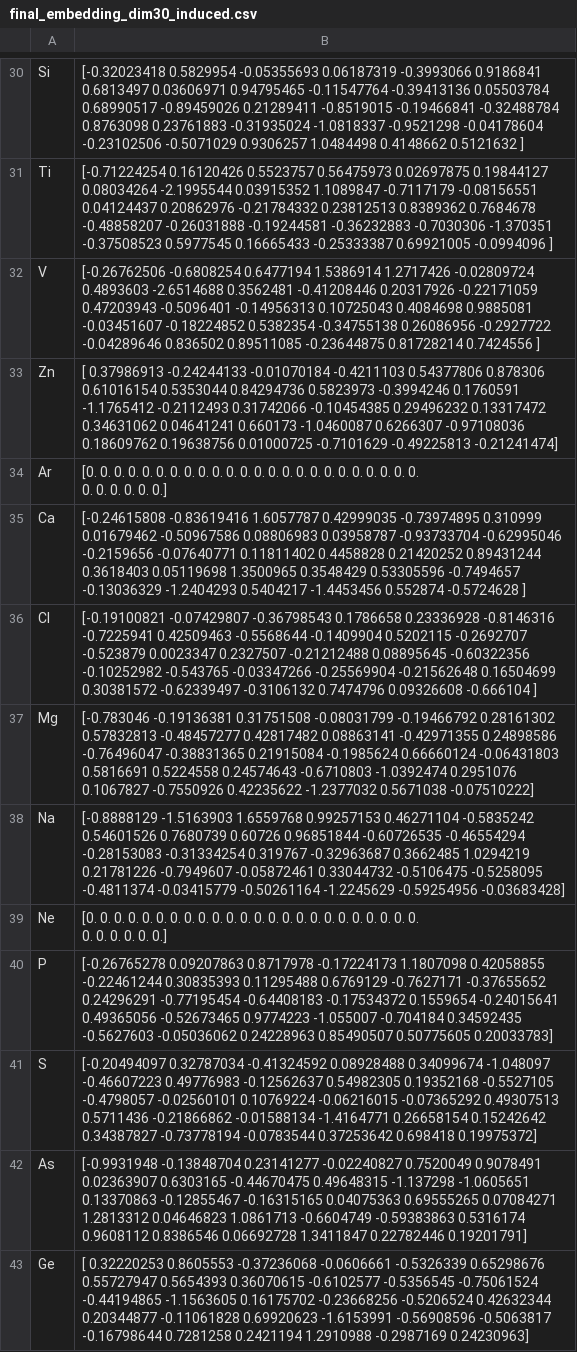
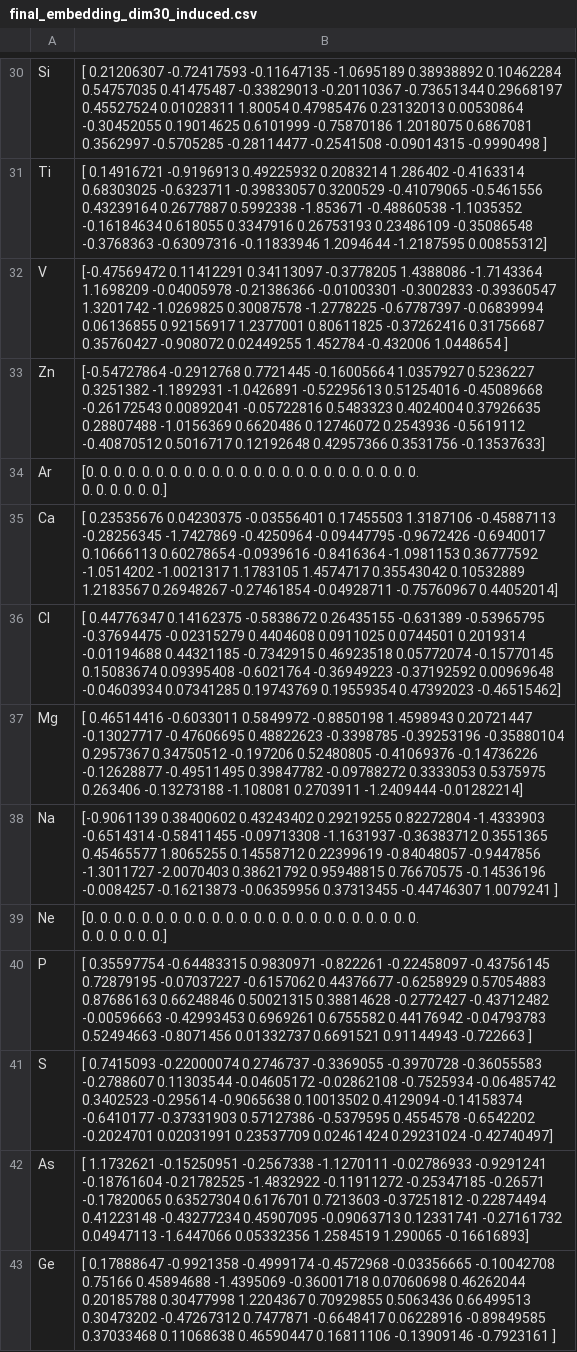
Before and after one commit to suyashk12/GNN_binding_energies, a CSV file: embedding/30dim_embeddings/final_embedding_dim30_induced.csv, drawn as a sheet; only a part is shown, gaps mark what is left out; ↵ is a line break in a cell; the diff covers the shown part only; the diff names each change by its address in the sheet, - before the commit and + after, or states it on an @@ line.

```diff
--- a/embedding/30dim_embeddings/final_embedding_dim30_induced.csv
+++ b/embedding/30dim_embeddings/final_embedding_dim30_induced.csv
-B30: [-0.32023418 0.5829954 -0.05355693 0.06187319 -0.3993066 0.9186841 ↵ 0.6813497 0.03606971 0.94795465 -0.11547764 -0.39413136 0.05503784 ↵ 0.68990517 -0.89459026 0.21289411 -0.8519015 -0.19466841 -0.32488784 ↵ 0.8763098 0.23761883 -0.31935024 -1.0818337 -0.9521298 -0.04178604 ↵ -0.23102506 -0.5071029 0.9306257 1.0484498 0.4148662 0.5121632 ]
+B30: [ 0.21206307 -0.72417593 -0.11647135 -1.0695189 0.38938892 0.10462284 ↵ 0.54757035 0.41475487 -0.33829013 -0.20110367 -0.73651344 0.29668197 ↵ 0.45527524 0.01028311 1.80054 0.47985476 0.23132013 0.00530864 ↵ -0.30452055 0.19014625 0.6101999 -0.75870186 1.2018075 0.6867081 ↵ 0.3562997 -0.5705285 -0.28114477 -0.2541508 -0.09014315 -0.9990498 ]
-B31: [-0.71224254 0.16120426 0.5523757 0.56475973 0.02697875 0.19844127 ↵ 0.08034264 -2.1995544 0.03915352 1.1089847 -0.7117179 -0.08156551 ↵ 0.04124437 0.20862976 -0.21784332 0.23812513 0.8389362 0.7684678 ↵ -0.48858207 -0.26031888 -0.19244581 -0.36232883 -0.7030306 -1.370351 ↵ -0.37508523 0.5977545 0.16665433 -0.25333387 0.69921005 -0.0994096 ]
+B31: [ 0.14916721 -0.9196913 0.49225932 0.2083214 1.286402 -0.4163314 ↵ 0.68303025 -0.6323711 -0.39833057 0.3200529 -0.41079065 -0.5461556 ↵ 0.43239164 0.2677887 0.5992338 -1.853671 -0.48860538 -1.1035352 ↵ -0.16184634 0.618055 0.3347916 0.26753193 0.23486109 -0.35086548 ↵ -0.3768363 -0.63097316 -0.11833946 1.2094644 -1.2187595 0.00855312]
-B32: [-0.26762506 -0.6808254 0.6477194 1.5386914 1.2717426 -0.02809724 ↵ 0.4893603 -2.6514688 0.3562481 -0.41208446 0.20317926 -0.22171059 ↵ 0.47203943 -0.5096401 -0.14956313 0.10725043 0.4084698 0.9885081 ↵ -0.03451607 -0.18224852 0.5382354 -0.34755138 0.26086956 -0.2927722 ↵ -0.04289646 0.836502 0.89511085 -0.23644875 0.81728214 0.7424556 ]
+B32: [-0.47569472 0.11412291 0.34113097 -0.3778205 1.4388086 -1.7143364 ↵ 1.1698209 -0.04005978 -0.21386366 -0.01003301 -0.3002833 -0.39360547 ↵ 1.3201742 -1.0269825 0.30087578 -1.2778225 -0.67787397 -0.06839994 ↵ 0.06136855 0.92156917 1.2377001 0.80611825 -0.37262416 0.31756687 ↵ 0.35760427 -0.908072 0.02449255 1.452784 -0.432006 1.0448654 ]
-B33: [ 0.37986913 -0.24244133 -0.01070184 -0.4211103 0.54377806 0.878306 ↵ 0.61016154 0.5353044 0.84294736 0.5823973 -0.3994246 0.1760591 ↵ -1.1765412 -0.2112493 0.31742066 -0.10454385 0.29496232 0.13317472 ↵ 0.34631062 0.04641241 0.660173 -1.0460087 0.6266307 -0.97108036 ↵ 0.18609762 0.19638756 0.01000725 -0.7101629 -0.49225813 -0.21241474]
+B33: [-0.54727864 -0.2912768 0.7721445 -0.16005664 1.0357927 0.5236227 ↵ 0.3251382 -1.1892931 -1.0426891 -0.52295613 0.51254016 -0.45089668 ↵ -0.26172543 0.00892041 -0.05722816 0.5483323 0.4024004 0.37926635 ↵ 0.28807488 -1.0156369 0.6620486 0.12746072 0.2543936 -0.5619112 ↵ -0.40870512 0.5016717 0.12192648 0.42957366 0.3531756 -0.13537633]
-B35: [-0.24615808 -0.83619416 1.6057787 0.42999035 -0.73974895 0.310999 ↵ 0.01679462 -0.50967586 0.08806983 0.03958787 -0.93733704 -0.62995046 ↵ -0.2159656 -0.07640771 0.11811402 0.4458828 0.21420252 0.89431244 ↵ 0.3618403 0.05119698 1.3500965 0.3548429 0.53305596 -0.7494657 ↵ -0.13036329 -1.2404293 0.5404217 -1.4453456 0.552874 -0.5724628 ]
+B35: [ 0.23535676 0.04230375 -0.03556401 0.17455503 1.3187106 -0.45887113 ↵ -0.28256345 -1.7427869 -0.4250964 -0.09447795 -0.9672426 -0.6940017 ↵ 0.10666113 0.60278654 -0.0939616 -0.8416364 -1.0981153 0.36777592 ↵ -1.0514202 -1.0021317 1.1783105 1.4574717 0.35543042 0.10532889 ↵ 1.2183567 0.26948267 -0.27461854 -0.04928711 -0.75760967 0.44052014]
-B36: [-0.19100821 -0.07429807 -0.36798543 0.1786658 0.23336928 -0.8146316 ↵ -0.7225941 0.42509463 -0.5568644 -0.1409904 0.5202115 -0.2692707 ↵ -0.523879 0.0023347 0.2327507 -0.21212488 0.08895645 -0.60322356 ↵ -0.10252982 -0.543765 -0.03347266 -0.25569904 -0.21562648 0.16504699 ↵ 0.30381572 -0.62339497 -0.3106132 0.7474796 0.09326608 -0.666104 ]
+B36: [ 0.44776347 0.14162375 -0.5838672 0.26435155 -0.631389 -0.53965795 ↵ -0.37694475 -0.02315279 0.4404608 0.0911025 0.0744501 0.2019314 ↵ -0.01194688 0.44321185 -0.7342915 0.46923518 0.05772074 -0.15770145 ↵ 0.15083674 0.09395408 -0.6021764 -0.36949223 -0.37192592 0.00969648 ↵ -0.04603934 0.07341285 0.19743769 0.19559354 0.47392023 -0.46515462]
-B37: [-0.783046 -0.19136381 0.31751508 -0.08031799 -0.19466792 0.28161302 ↵ 0.57832813 -0.48457277 0.42817482 0.08863141 -0.42971355 0.24898586 ↵ -0.76496047 -0.38831365 0.21915084 -0.1985624 0.66660124 -0.06431803 ↵ 0.5816691 0.5224558 0.24574643 -0.6710803 -1.0392474 0.2951076 ↵ 0.1067827 -0.7550926 0.42235622 -1.2377032 0.5671038 -0.07510222]
+B37: [ 0.46514416 -0.6033011 0.5849972 -0.8850198 1.4598943 0.20721447 ↵ -0.13027717 -0.47606695 0.48822623 -0.3398785 -0.39253196 -0.35880104 ↵ 0.2957367 0.34750512 -0.197206 0.52480805 -0.41069376 -0.14736226 ↵ -0.12628877 -0.49511495 0.39847782 -0.09788272 0.3333053 0.5375975 ↵ 0.263406 -0.13273188 -1.108081 0.2703911 -1.2409444 -0.01282214]
-B38: [-0.8888129 -1.5163903 1.6559768 0.99257153 0.46271104 -0.5835242 ↵ 0.54601526 0.7680739 0.60726 0.96851844 -0.60726535 -0.46554294 ↵ -0.28153083 -0.31334254 0.319767 -0.32963687 0.3662485 1.0294219 ↵ 0.21781226 -0.7949607 -0.05872461 0.33044732 -0.5106475 -0.5258095 ↵ -0.4811374 -0.03415779 -0.50261164 -1.2245629 -0.59254956 -0.03683428]
+B38: [-0.9061139 0.38400602 0.43243402 0.29219255 0.82272804 -1.4333903 ↵ -0.6514314 -0.58411455 -0.09713308 -1.1631937 -0.36383712 0.3551365 ↵ 0.45465577 1.8065255 0.14558712 0.22399619 -0.84048057 -0.9447856 ↵ -1.3011727 -2.0070403 0.38621792 0.95948815 0.76670575 -0.14536196 ↵ -0.0084257 -0.16213873 -0.06359956 0.37313455 -0.44746307 1.0079241 ]
-B40: [-0.26765278 0.09207863 0.8717978 -0.17224173 1.1807098 0.42058855 ↵ -0.22461244 0.30835393 0.11295488 0.6769129 -0.7627171 -0.37655652 ↵ 0.24296291 -0.77195454 -0.64408183 -0.17534372 0.1559654 -0.24015641 ↵ 0.49365056 -0.52673465 0.9774223 -1.055007 -0.704184 0.34592435 ↵ -0.5627603 -0.05036062 0.24228963 0.85490507 0.50775605 0.20033783]
+B40: [ 0.35597754 -0.64483315 0.9830971 -0.822261 -0.22458097 -0.43756145 ↵ 0.72879195 -0.07037227 -0.6157062 0.44376677 -0.6258929 0.57054883 ↵ 0.87686163 0.66248846 0.50021315 0.38814628 -0.2772427 -0.43712482 ↵ -0.00596663 -0.42993453 0.6969261 0.6755582 0.44176942 -0.04793783 ↵ 0.52494663 -0.8071456 0.01332737 0.6691521 0.91144943 -0.722663 ]
-B41: [-0.20494097 0.32787034 -0.41324592 0.08928488 0.34099674 -1.048097 ↵ -0.46607223 0.49776983 -0.12562637 0.54982305 0.19352168 -0.5527105 ↵ -0.4798057 -0.02560101 0.10769224 -0.06216015 -0.07365292 0.49307513 ↵ 0.5711436 -0.21866862 -0.01588134 -1.4164771 0.26658154 0.15242642 ↵ 0.34387827 -0.73778194 -0.0783544 0.37253642 0.698418 0.19975372]
+B41: [ 0.7415093 -0.22000074 0.2746737 -0.3369055 -0.3970728 -0.36055583 ↵ -0.2788607 0.11303544 -0.04605172 -0.02862108 -0.7525934 -0.06485742 ↵ 0.3402523 -0.295614 -0.9065638 0.10013502 0.4129094 -0.14158374 ↵ -0.6410177 -0.37331903 0.57127386 -0.5379595 0.4554578 -0.6542202 ↵ -0.2024701 0.02031991 0.23537709 0.02461424 0.29231024 -0.42740497]
-B42: [-0.9931948 -0.13848704 0.23141277 -0.02240827 0.7520049 0.9078491 ↵ 0.02363907 0.6303165 -0.44670475 0.49648315 -1.137298 -1.0605651 ↵ 0.13370863 -0.12855467 -0.16315165 0.04075363 0.69555265 0.07084271 ↵ 1.2813312 0.04646823 1.0861713 -0.6604749 -0.59383863 0.5316174 ↵ 0.9608112 0.8386546 0.06692728 1.3411847 0.22782446 0.19201791]
+B42: [ 1.1732621 -0.15250951 -0.2567338 -1.1270111 -0.02786933 -0.9291241 ↵ -0.18761604 -0.21782525 -1.4832922 -0.11911272 -0.25347185 -0.26571 ↵ -0.17820065 0.63527304 0.6176701 0.7213603 -0.37251812 -0.22874494 ↵ 0.41223148 -0.43277234 0.45907095 -0.09063713 0.12331741 -0.27161732 ↵ 0.04947113 -1.6447066 0.05332356 1.2584519 1.290065 -0.16616893]
-B43: [ 0.32220253 0.8605553 -0.37236068 -0.0606661 -0.5326339 0.65298676 ↵ 0.55727947 0.5654393 0.36070615 -0.6102577 -0.5356545 -0.75061524 ↵ -0.44194865 -1.1563605 0.16175702 -0.23668256 -0.5206524 0.42632344 ↵ 0.20344877 -0.11061828 0.69920623 -1.6153991 -0.56908596 -0.5063817 ↵ -0.16798644 0.7281258 0.2421194 1.2910988 -0.2987169 0.24230963]
+B43: [ 0.17888647 -0.9921358 -0.4999174 -0.4572968 -0.03356665 -0.10042708 ↵ 0.75166 0.45894688 -1.4395069 -0.36001718 0.07060698 0.46262044 ↵ 0.20185788 0.30477998 1.2204367 0.70929855 0.5063436 0.66499513 ↵ 0.30473202 -0.47267312 0.7477871 -0.6648417 0.06228916 -0.89849585 ↵ 0.37033468 0.11068638 0.46590447 0.16811106 -0.13909146 -0.7923161 ]
```
Also changed, not shown: 89 edited cells elsewhere in this file, embedding/30dim_embeddings/final_embedding_dim30_not-induced.csv, 2 other files.
